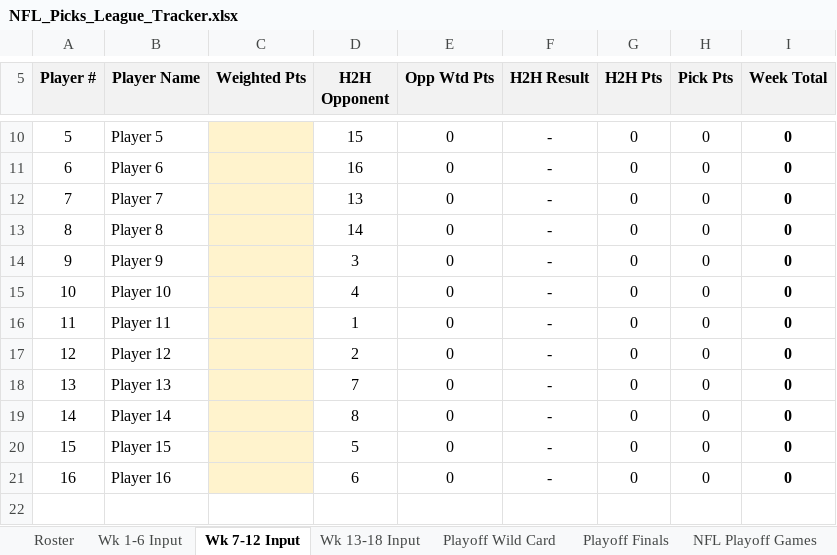
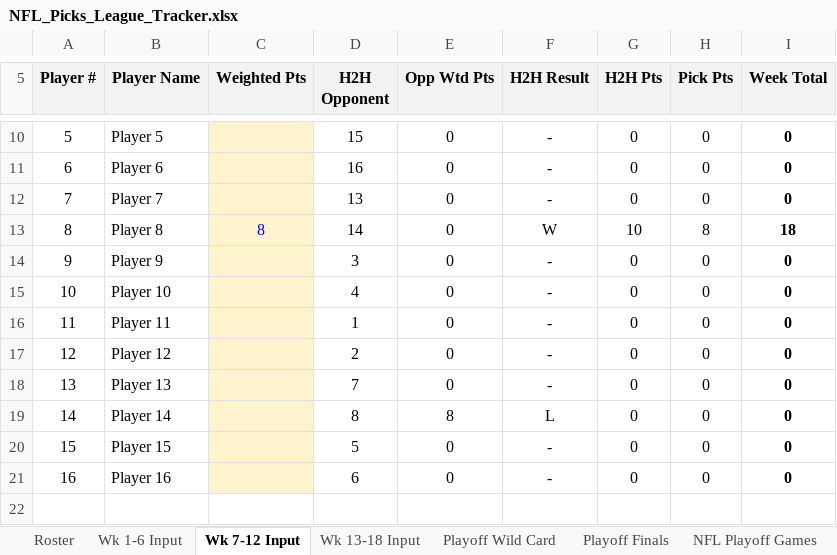
Before and after one commit to eloeser-1147/NFL-Picks-League, an Excel workbook: NFL_Picks_League_Tracker.xlsx, sheet Wk 7-12 Input, drawn as a sheet; only a part is shown, gaps mark what is left out; values as stored, in another font and other column widths than the file's, no borders; the diff names each change by its address in the sheet, - before the commit and + after, or states it on an @@ line.

Commit message:
Update NFL_Picks_League_Tracker.xlsx

```diff
--- a/NFL_Picks_League_Tracker.xlsx (sheet Wk 7-12 Input)
+++ b/NFL_Picks_League_Tracker.xlsx (sheet Wk 7-12 Input)
-C13 (Weighted Pts): (empty)
+C13 (Weighted Pts): 8
-F13 (H2H Result): -
+F13 (H2H Result): W
-G13 (H2H Pts): 0
+G13 (H2H Pts): 10
-H13 (Pick Pts): 0
+H13 (Pick Pts): 8
-I13 (Week Total): 0
+I13 (Week Total): 18
-E19 (Opp Wtd Pts): 0
+E19 (Opp Wtd Pts): 8
-F19 (H2H Result): -
+F19 (H2H Result): L
```
Also changed, not shown: sheet Playoff Finals, sheet Standings, sheet Playoff Picture, sheet Helper, sheet Playoff Wild Card, sheet Wk 1-6 Input, formulas that keep their value.
